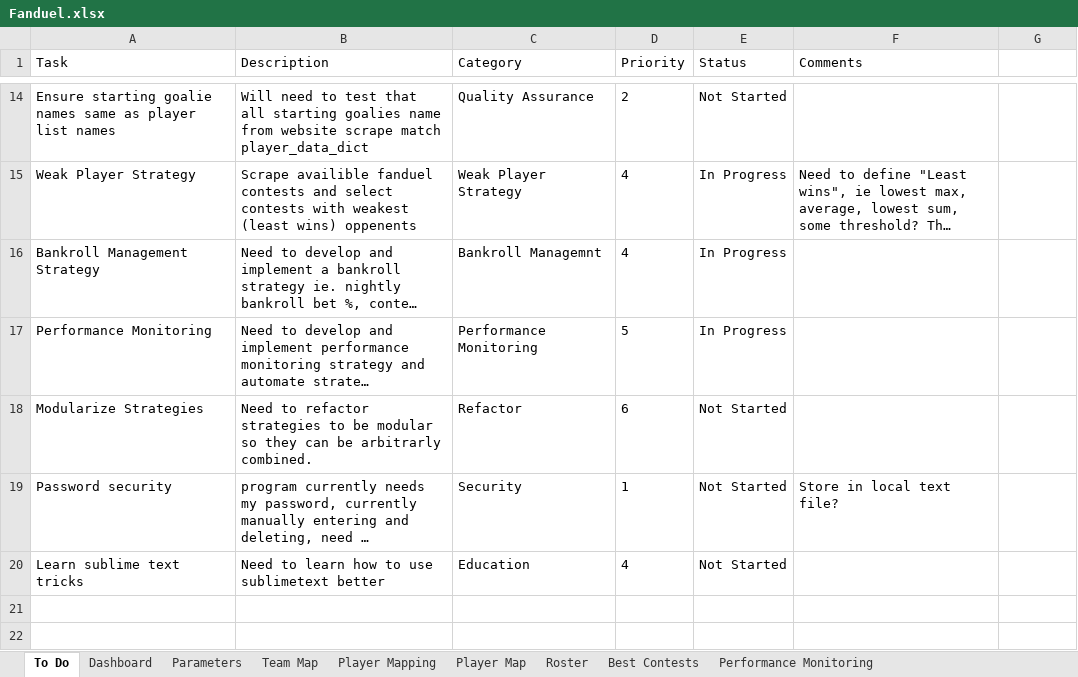
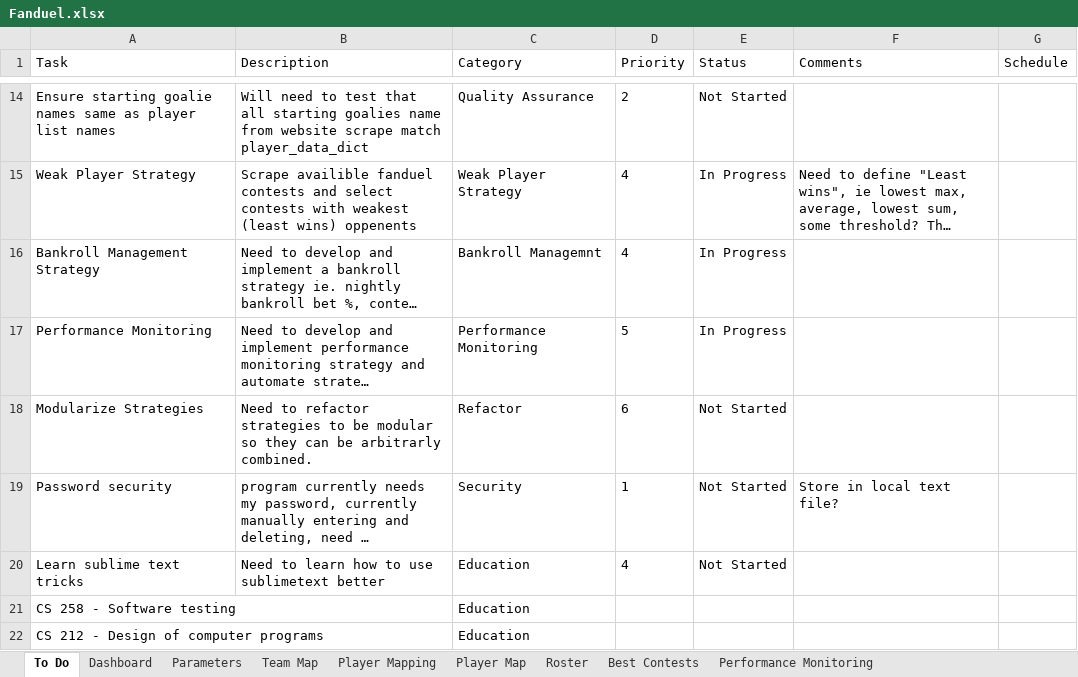
Before and after one commit to cole-maclean/fanduel, an Excel workbook: Fanduel.xlsx, sheet To Do, drawn as a sheet; only a part is shown, gaps mark what is left out; long unchanged cells end in …; values as stored, in another font and other column widths than the file's, no borders; the diff names each change by its address in the sheet, - before the commit and + after, or states it on an @@ line.

```diff
--- a/Fanduel.xlsx (sheet To Do)
+++ b/Fanduel.xlsx (sheet To Do)
-G1: (empty)
+G1: Schedule
+row 21: CS 258 - Software testing |  | Education
+row 22: CS 212 - Design of computer programs |  | Education
```
Also changed, not shown: charts or pictures, 10 other files.
